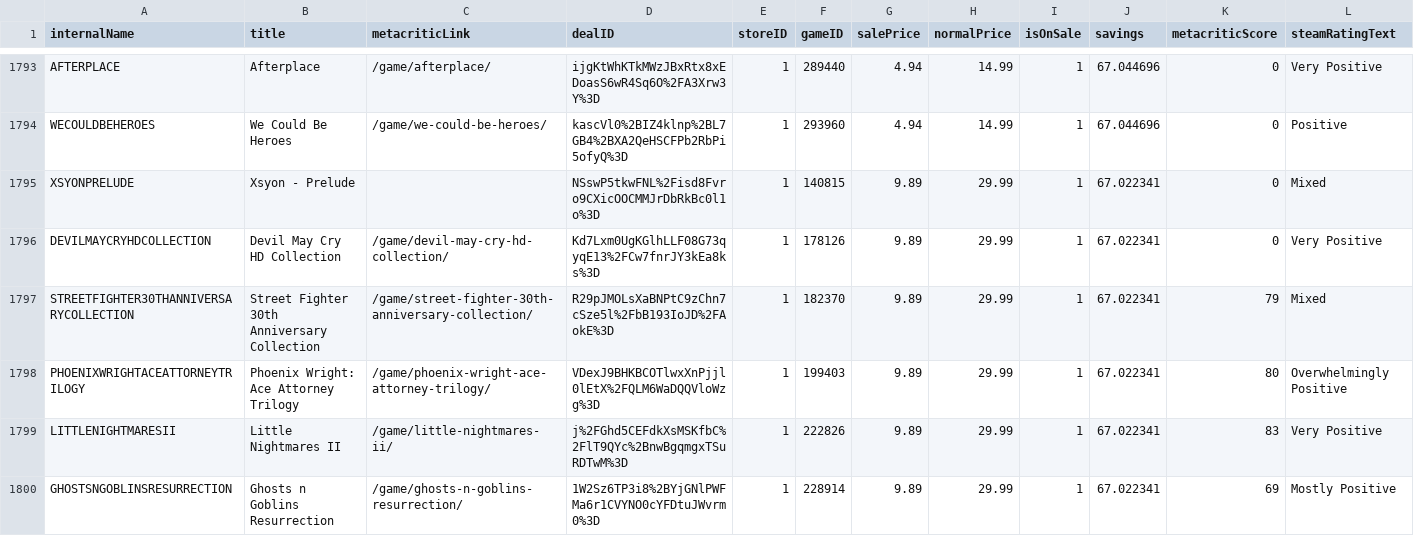
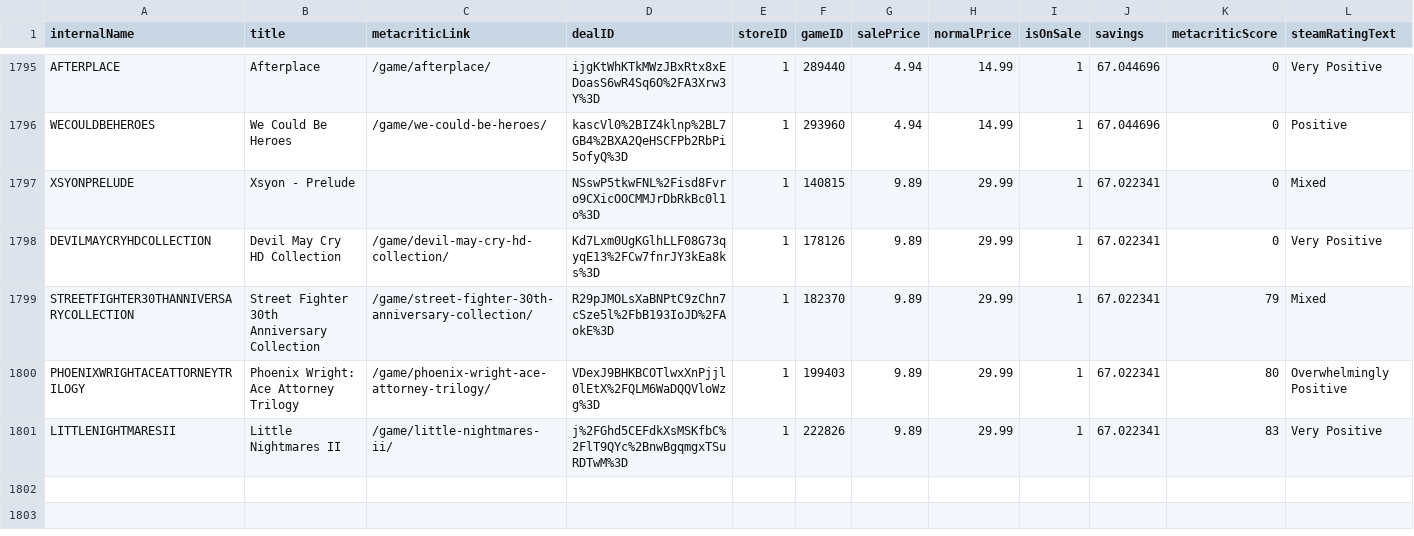
Before and after one commit to haiyib/steam-games, a CSV file: cheapshark_updated.csv, drawn as a sheet; only a part is shown, gaps mark what is left out; removed rows and columns are numbered as before the commit, all else as after; rows hold the shown columns only; the diff covers the shown part only; the diff names each change by its address in the sheet, - before the commit and + after, or states it on an @@ line.

```diff
--- a/cheapshark_updated.csv
+++ b/cheapshark_updated.csv
-row 1800: GHOSTSNGOBLINSRESURRECTION | Ghosts n Goblins Resurrection | /game/ghosts-n-goblins-resurrection/ | 1W2Sz6TP3i8%2BYjGNlPWFMa6r1CVYNO0cYFDtuJWvrm0%3D | 1 | 228914 | 9.89 | 29.99 | 1 | 67.022341 | 69 | Mostly Positive
```
Also changed, not shown: 3 added rows, 2 removed rows and 16 edited cells elsewhere in this file, steam_deals_top20_rangeplot.csv, 1 other file.
